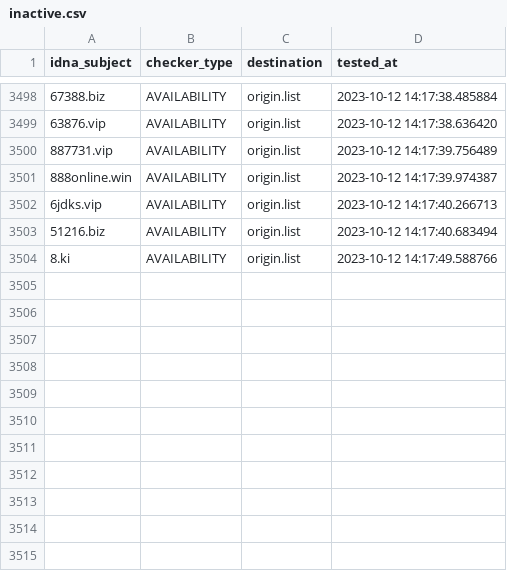
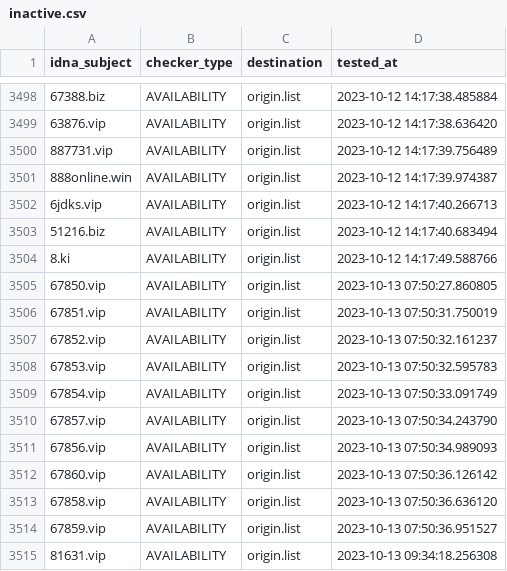
Before and after one commit to bigdargon/hostsVN-gambling-01-dead-hosts, a CSV file: .pyfunceble/inactive.csv, drawn as a sheet; only a part is shown, gaps mark what is left out.

```diff
--- a/.pyfunceble/inactive.csv
+++ b/.pyfunceble/inactive.csv
@@ -3504 +3504,12 @@ idna_subject,checker_type,destination,tested_at
 8.ki,AVAILABILITY,origin.list,2023-10-12 14:17:49.588766
+67850.vip,AVAILABILITY,origin.list,2023-10-13 07:50:27.860805
+67851.vip,AVAILABILITY,origin.list,2023-10-13 07:50:31.750019
+67852.vip,AVAILABILITY,origin.list,2023-10-13 07:50:32.161237
+67853.vip,AVAILABILITY,origin.list,2023-10-13 07:50:32.595783
+67854.vip,AVAILABILITY,origin.list,2023-10-13 07:50:33.091749
+67857.vip,AVAILABILITY,origin.list,2023-10-13 07:50:34.243790
+67856.vip,AVAILABILITY,origin.list,2023-10-13 07:50:34.989093
+67860.vip,AVAILABILITY,origin.list,2023-10-13 07:50:36.126142
+67858.vip,AVAILABILITY,origin.list,2023-10-13 07:50:36.636120
+67859.vip,AVAILABILITY,origin.list,2023-10-13 07:50:36.951527
+81631.vip,AVAILABILITY,origin.list,2023-10-13 09:34:18.256308
```
Also changed, not shown: 17 other files.
